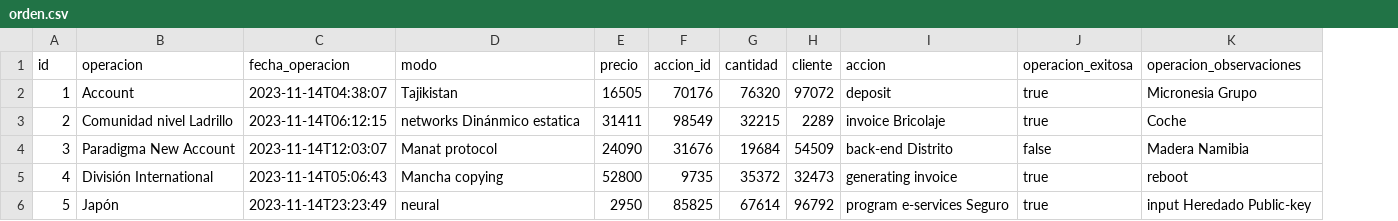
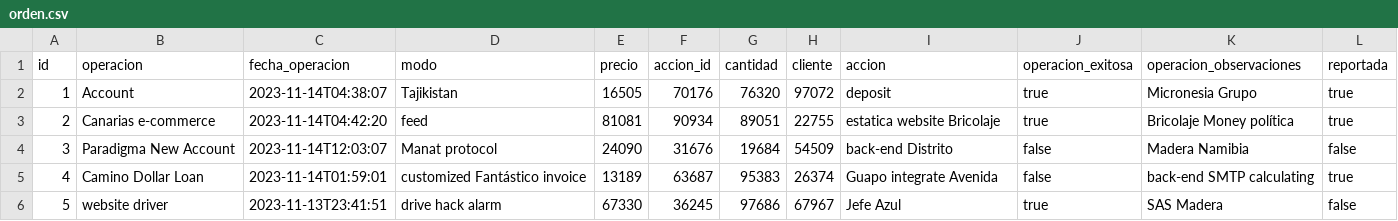
Before and after one commit to militomba/procesadorOrdenes, a CSV file: src/main/resources/config/liquibase/fake-data/orden.csv, drawn as a sheet; only a part is shown; the diff covers the shown part only; the diff names each change by its address in the sheet, - before the commit and + after, or states it on an @@ line.

Commit message:
reportando ordenes

```diff
--- a/src/main/resources/config/liquibase/fake-data/orden.csv
+++ b/src/main/resources/config/liquibase/fake-data/orden.csv
+column L (reportada), rows 2-6: true | true | false | true | false
-B3 (operacion): Comunidad nivel Ladrillo
+B3 (operacion): Canarias e-commerce
-C3 (fecha_operacion): 2023-11-14T06:12:15
+C3 (fecha_operacion): 2023-11-14T04:42:20
-D3 (modo): networks Dinánmico estatica
+D3 (modo): feed
-E3 (precio): 31411
+E3 (precio): 81081
-F3 (accion_id): 98549
+F3 (accion_id): 90934
-G3 (cantidad): 32215
+G3 (cantidad): 89051
-H3 (cliente): 2289
+H3 (cliente): 22755
-I3 (accion): invoice Bricolaje
+I3 (accion): estatica website Bricolaje
-K3 (operacion_observaciones): Coche
+K3 (operacion_observaciones): Bricolaje Money política
-B5 (operacion): División International
+B5 (operacion): Camino Dollar Loan
-C5 (fecha_operacion): 2023-11-14T05:06:43
+C5 (fecha_operacion): 2023-11-14T01:59:01
-D5 (modo): Mancha copying
+D5 (modo): customized Fantástico invoice
-E5 (precio): 52800
+E5 (precio): 13189
-F5 (accion_id): 9735
+F5 (accion_id): 63687
-G5 (cantidad): 35372
+G5 (cantidad): 95383
-H5 (cliente): 32473
+H5 (cliente): 26374
-I5 (accion): generating invoice
+I5 (accion): Guapo integrate Avenida
-J5 (operacion_exitosa): true
+J5 (operacion_exitosa): false
-K5 (operacion_observaciones): reboot
+K5 (operacion_observaciones): back-end SMTP calculating
-B6 (operacion): Japón
+B6 (operacion): website driver
-C6 (fecha_operacion): 2023-11-14T23:23:49
+C6 (fecha_operacion): 2023-11-13T23:41:51
-D6 (modo): neural
+D6 (modo): drive hack alarm
-E6 (precio): 2950
+E6 (precio): 67330
-F6 (accion_id): 85825
+F6 (accion_id): 36245
-G6 (cantidad): 67614
+G6 (cantidad): 97686
-H6 (cliente): 96792
+H6 (cliente): 67967
-I6 (accion): program e-services Seguro
+I6 (accion): Jefe Azul
-K6 (operacion_observaciones): input Heredado Public-key
+K6 (operacion_observaciones): SAS Madera
```
Also changed, not shown: 46 edited cells elsewhere in this file, 19 other files.
